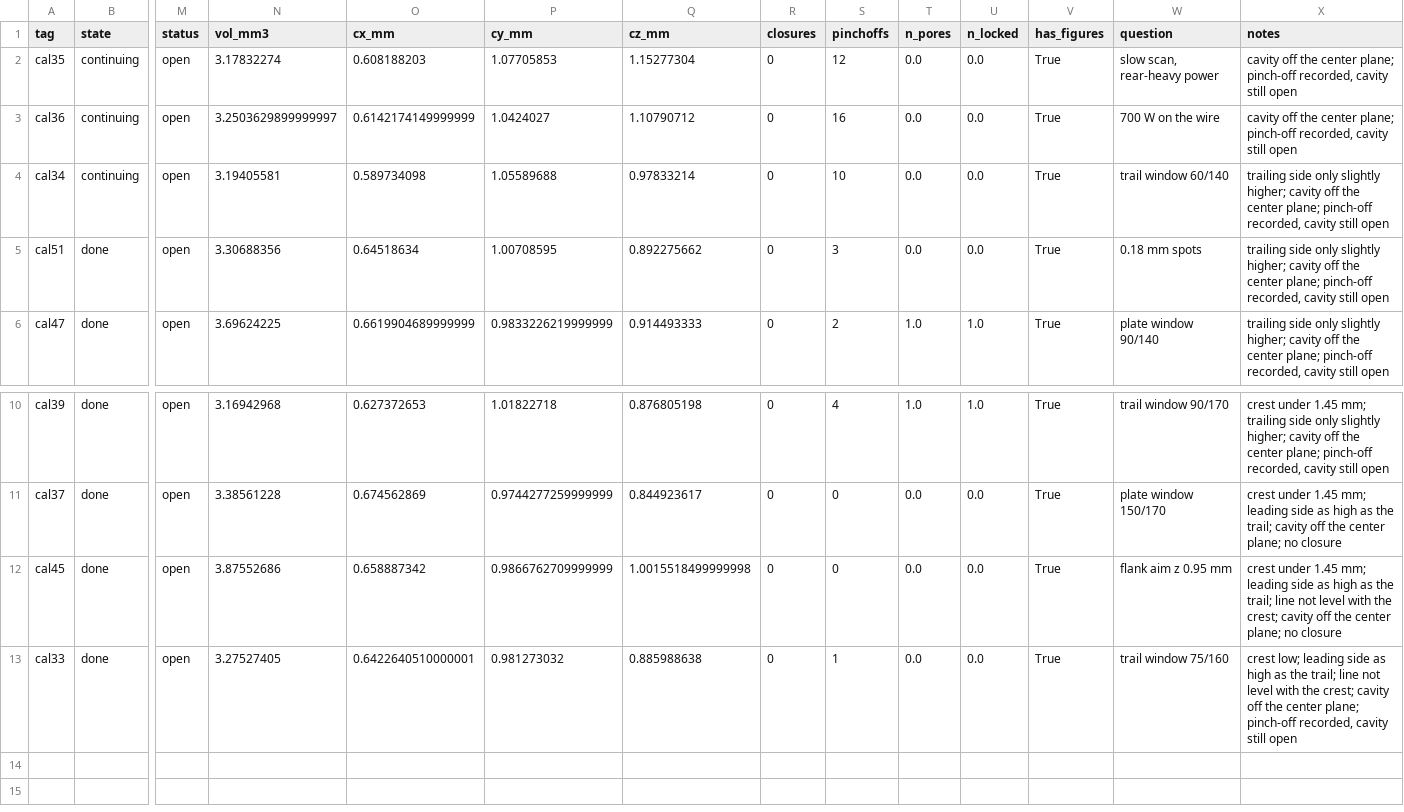
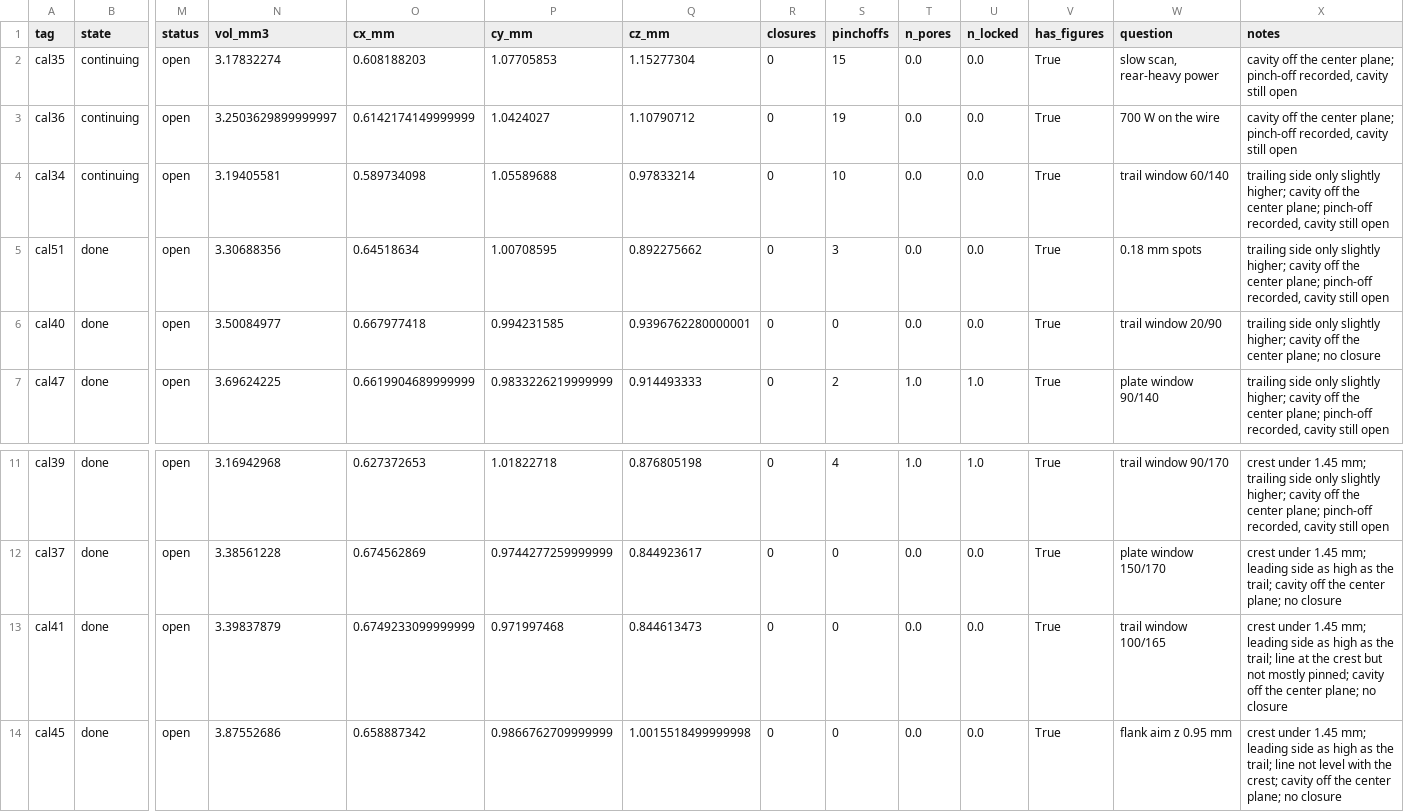
Before and after one commit to XingyangLi/laser-wire-ded-project, a CSV file: results/calibration/taosun03/ranking.csv, drawn as a sheet; only a part is shown, gaps mark what is left out; the shorter side is filled out with more unchanged rows; rows hold the shown columns only; the diff names each change by its address in the sheet, - before the commit and + after, or states it on an @@ line.

```diff
--- a/results/calibration/taosun03/ranking.csv
+++ b/results/calibration/taosun03/ranking.csv
-S2 (pinchoffs): 12
+S2 (pinchoffs): 15
-S3 (pinchoffs): 16
+S3 (pinchoffs): 19
+row 6: cal40 | done | open | 3.50084977 | 0.667977418 | 0.994231585 | 0.9396762280000001 | 0 | 0 | 0.0 | 0.0 | True | trail window 20/90 | trailing side only slightly higher; cavity off the center plane; no closure
+row 13: cal41 | done | open | 3.39837879 | 0.6749233099999999 | 0.971997468 | 0.844613473 | 0 | 0 | 0.0 | 0.0 | True | trail window 100/165 | crest under 1.45 mm; leading side as high as the trail; line at the crest but not mostly pinned; cavity off the center plane; no closure
```
Also changed, not shown: 18 other files.
